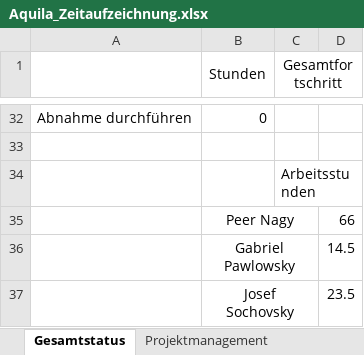
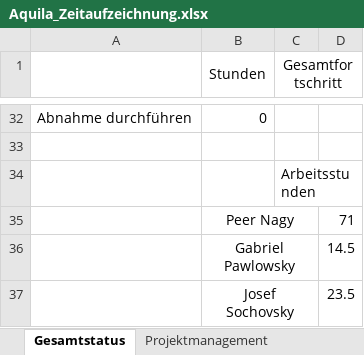
Before and after one commit to gabpaw987/Aquila, an Excel workbook: Dokumentation/Aquila_Zeitaufzeichnung.xlsx, sheet Gesamtstatus, drawn as a sheet; only a part is shown, gaps mark what is left out; values as stored, in another font and other column widths than the file's, no borders; charts and pictures not drawn; the diff names each change by its address in the sheet, - before the commit and + after, or states it on an @@ line.

```diff
--- a/Dokumentation/Aquila_Zeitaufzeichnung.xlsx (sheet Gesamtstatus)
+++ b/Dokumentation/Aquila_Zeitaufzeichnung.xlsx (sheet Gesamtstatus)
-D35: 66
+D35: 71
```
Also changed, not shown: sheet Website, charts or pictures, 1 other file.
